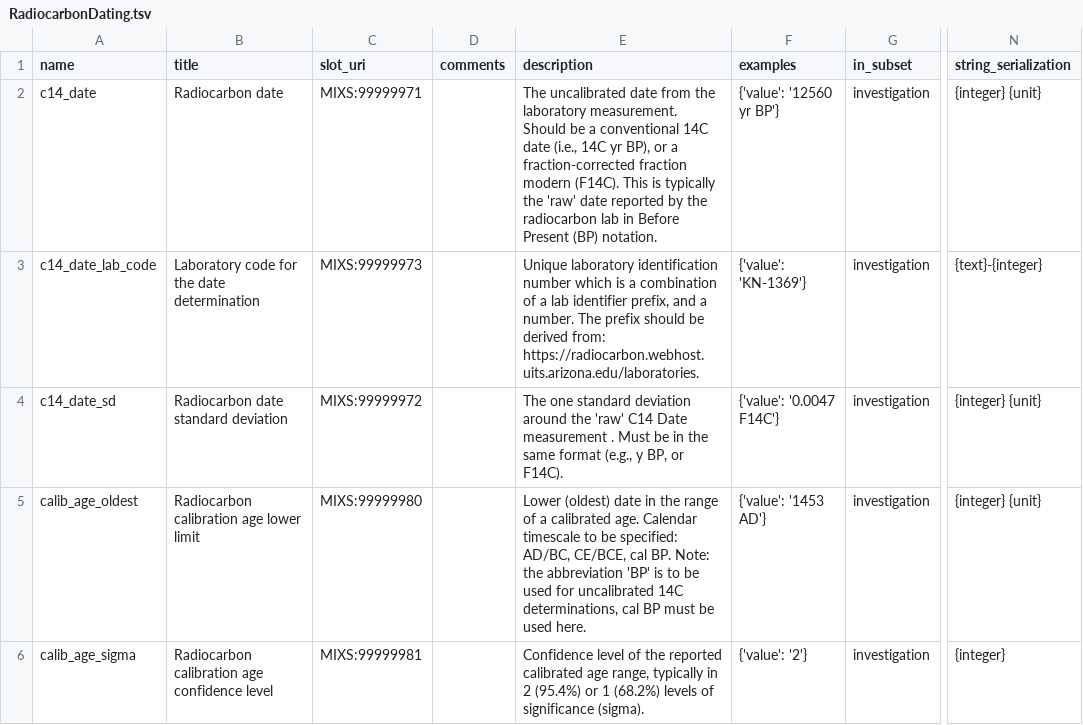
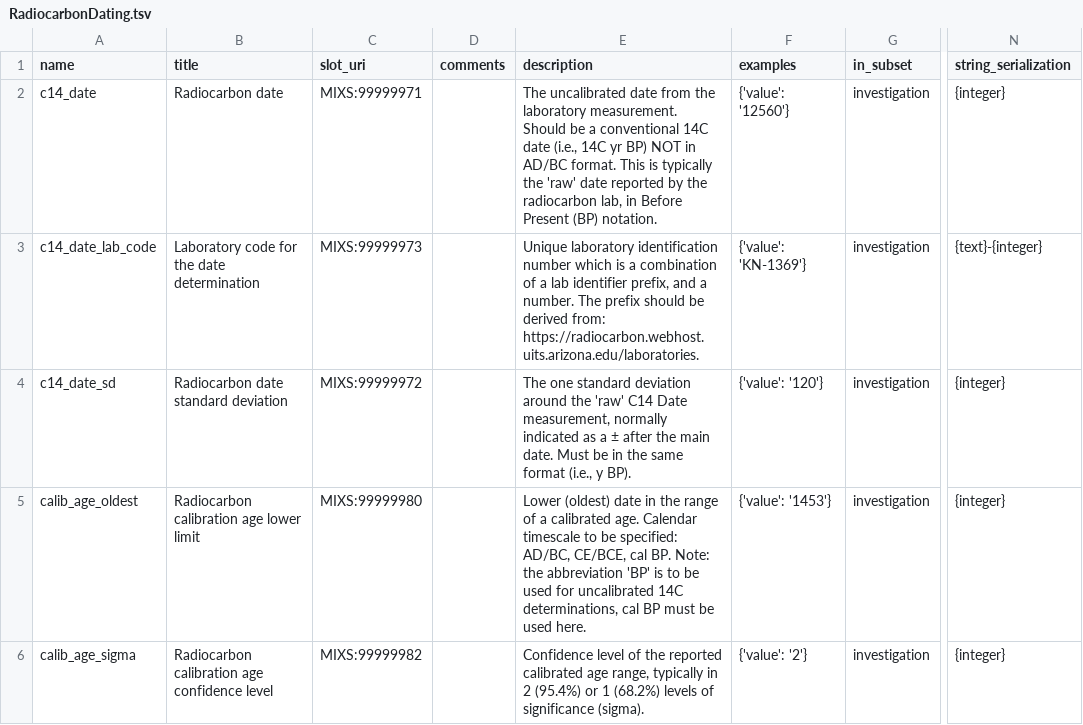
Before and after one commit to MIxS-MInAS/extension-radiocarbon-dating, a TSV file: src/tsv/RadiocarbonDating.tsv, drawn as a sheet; only a part is shown, gaps mark what is left out; the diff covers the shown part only; the diff names each change by its address in the sheet, - before the commit and + after, or states it on an @@ line.

```diff
--- a/src/tsv/RadiocarbonDating.tsv
+++ b/src/tsv/RadiocarbonDating.tsv
-E2 (description): …14C yr BP), or a fraction-corrected fraction modern (F14C). This is typically the 'raw' date reported by the radiocarbon lab in Before…
+E2 (description): …14C yr BP) NOT in AD/BC format. This is typically the 'raw' date reported by the radiocarbon lab, in Before…
-F2 (examples): {'value': '12560 yr BP'}
+F2 (examples): {'value': '12560'}
-N2 (string_serialization): {integer} {unit}
+N2 (string_serialization): {integer}
-E4 (description): …C14 Date measurement . Must be in the same format (e.g., y BP, or F14C).
+E4 (description): …C14 Date measurement, normally indicated as a ± after the main date. Must be in the same format (i.e., y BP).
-F4 (examples): {'value': '0.0047 F14C'}
+F4 (examples): {'value': '120'}
-N4:N5 (string_serialization): {integer} {unit}
+N4:N5 (string_serialization): {integer}
-F5 (examples): {'value': '1453 AD'}
+F5 (examples): {'value': '1453'}
-C6 (slot_uri): MIXS:99999981
+C6 (slot_uri): MIXS:99999982
```
Also changed, not shown: 1 added row and 9 edited cells elsewhere in this file, 2 other files.
